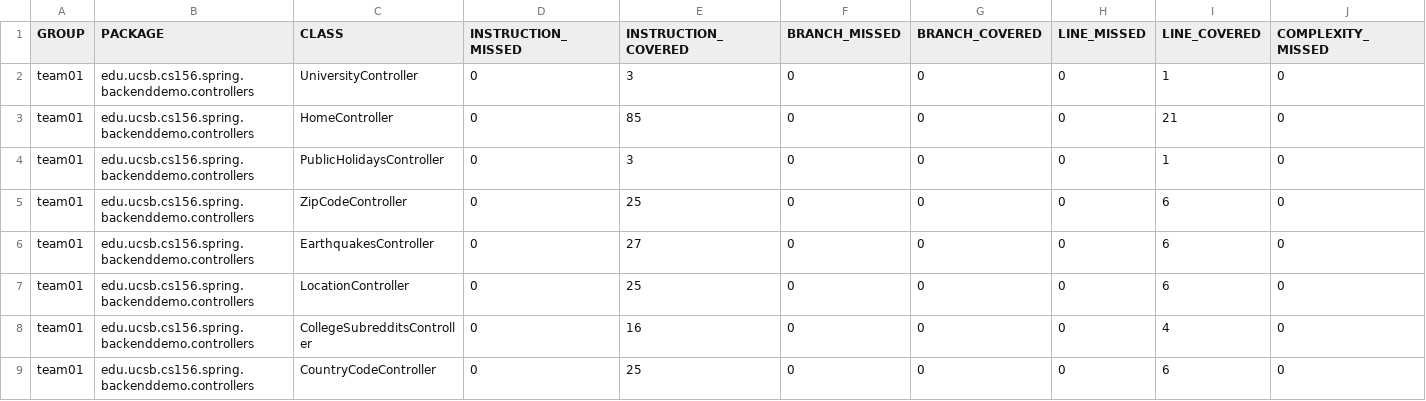
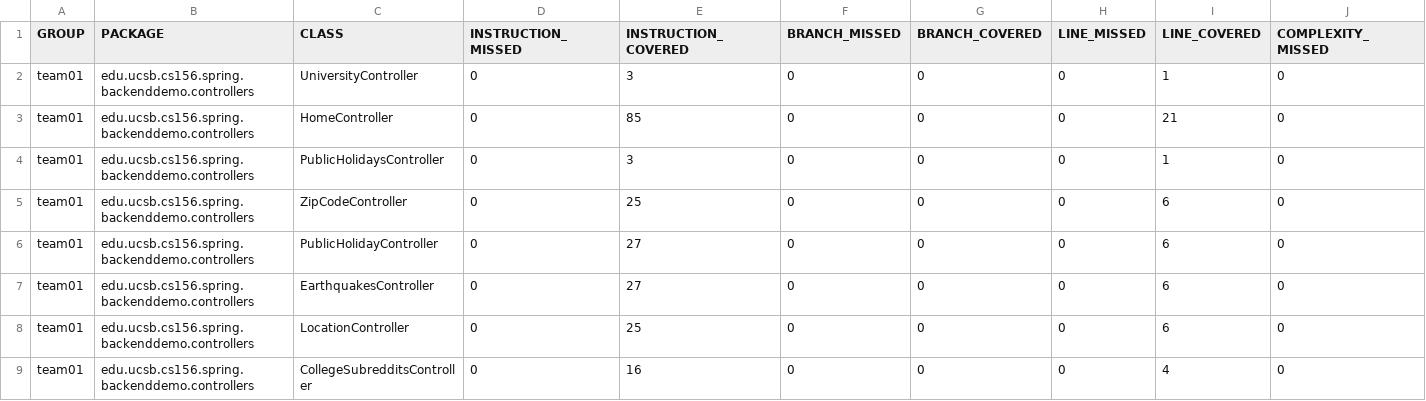
Before and after one commit to ucsb-cs156-w24/team01-w24-5pm-2, a CSV file: jacoco/jacoco.csv, drawn as a sheet; only a part is shown; the shorter side is filled out with more unchanged rows; rows hold the shown columns only; the diff names each change by its address in the sheet, - before the commit and + after, or states it on an @@ line.

Commit message:
Deploying to gh-pages from @ ucsb-cs156-w24/team01-w24-5pm-2@db99ae46b7ccd32d4051fb5eee8e5687d74bc6d6 🚀

```diff
--- a/jacoco/jacoco.csv
+++ b/jacoco/jacoco.csv
+row 6: team01 | edu.ucsb.cs156.spring.backenddemo.controllers | PublicHolidayController | 0 | 27 | 0 | 0 | 0 | 6 | 0
```
Also changed, not shown: 7 other files.
